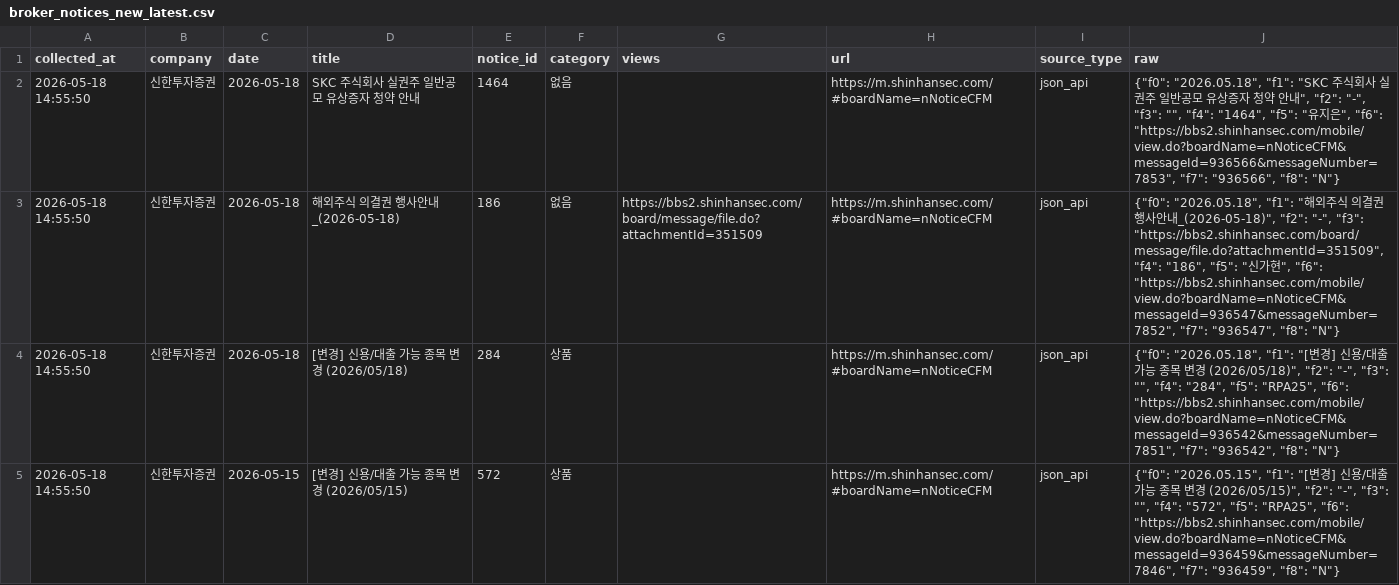
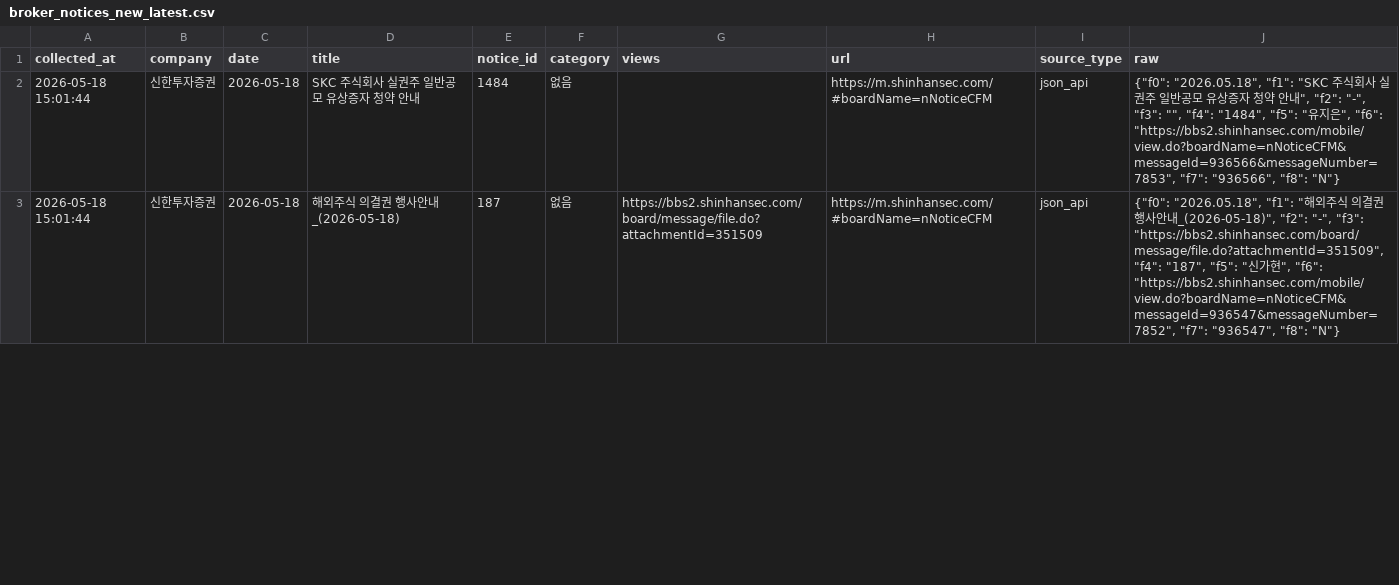
Before and after one commit to jinhoo-choi/risk-news-crolling, a CSV file: data/broker_notices_new_latest.csv, drawn as a sheet; only a part is shown; the diff covers the shown part only.

```diff
--- a/data/broker_notices_new_latest.csv
+++ b/data/broker_notices_new_latest.csv
@@ -1,5 +1,3 @@
 collected_at,company,date,title,notice_id,category,views,url,source_type,raw
-2026-05-18 14:55:50,신한투자증권,2026-05-18,SKC 주식회사 실권주 일반공모 유상증자 청약 안내,1464,없음,,https://m.shinhansec.com/#boardName=nNoticeCFM,json_api,"{""f0"": ""2026.05.18"", ""f1"": ""SKC 주식회사 실권주 일반공모 유상증자 청약 안내"", ""f2"": ""-"", ""f3"": """", ""f4"": ""1464"", ""f5"": ""유지은"", ""f6"": ""https://bbs2.shinhansec.com/mobile/view.do?boardName=nNoticeCFM&messageId=936566&messageNumber=7853"", ""f7"": ""936566"", ""f8"": ""N""}"
-2026-05-18 14:55:50,신한투자증권,2026-05-18,해외주식 의결권 행사안내_(2026-05-18),186,없음,https://bbs2.shinhansec.com/board/message/file.do?attachmentId=351509,https://m.shinhansec.com/#boardName=nNoticeCFM,json_api,"{""f0"": ""2026.05.18"", ""f1"": ""해외주식 의결권 행사안내_(2026-05-18)"", ""f2"": ""-"", ""f3"": ""https://bbs2.shinhansec.com/board/message/file.do?attachmentId=351509"", ""f4"": ""186"", ""f5"": ""신가현"", ""f6"": ""https://bbs2.shinhansec.com/mobile/view.do?boardName=nNoticeCFM&messageId=936547&messageNumber=7852"", ""f7"": ""936547"", ""f8"": ""N""}"
-2026-05-18 14:55:50,신한투자증권,2026-05-18,[변경] 신용/대출 가능 종목 변경 (2026/05/18),284,상품,,https://m.shinhansec.com/#boardName=nNoticeCFM,json_api,"{""f0"": ""2026.05.18"", ""f1"": ""[변경] 신용/대출 가능 종목 변경 (2026/05/18)"", ""f2"": ""-"", ""f3"": """", ""f4"": ""284"", ""f5"": ""RPA25"", ""f6"": ""https://bbs2.shinhansec.com/mobile/view.do?boardName=nNoticeCFM&messageId=936542&messageNumber=7851"", ""f7"": ""936542"", ""f8"": ""N""}"
-2026-05-18 14:55:50,신한투자증권,2026-05-15,[변경] 신용/대출 가능 종목 변경 (2026/05/15),572,상품,,https://m.shinhansec.com/#boardName=nNoticeCFM,json_api,"{""f0"": ""2026.05.15"", ""f1"": ""[변경] 신용/대출 가능 종목 변경 (2026/05/15)"", ""f2"": ""-"", ""f3"": """", ""f4"": ""572"", ""f5"": ""RPA25"", ""f6"": ""https://bbs2.shinhansec.com/mobile/view.do?boardName=nNoticeCFM&messageId=936459&messageNumber=7846"", ""f7"": ""936459"", ""f8"": ""N""}"
+2026-05-18 15:01:44,신한투자증권,2026-05-18,SKC 주식회사 실권주 일반공모 유상증자 청약 안내,1484,없음,,https://m.shinhansec.com/#boardName=nNoticeCFM,json_api,"{""f0"": ""2026.05.18"", ""f1"": ""SKC 주식회사 실권주 일반공모 유상증자 청약 안내"", ""f2"": ""-"", ""f3"": """", ""f4"": ""1484"", ""f5"": ""유지은"", ""f6"": ""https://bbs2.shinhansec.com/mobile/view.do?boardName=nNoticeCFM&messageId=936566&messageNumber=7853"", ""f7"": ""936566"", ""f8"": ""N""}"
+2026-05-18 15:01:44,신한투자증권,2026-05-18,해외주식 의결권 행사안내_(2026-05-18),187,없음,https://bbs2.shinhansec.com/board/message/file.do?attachmentId=351509,https://m.shinhansec.com/#boardName=nNoticeCFM,json_api,"{""f0"": ""2026.05.18"", ""f1"": ""해외주식 의결권 행사안내_(2026-05-18)"", ""f2"": ""-"", ""f3"": ""https://bbs2.shinhansec.com/board/message/file.do?attachmentId=351509"", ""f4"": ""187"", ""f5"": ""신가현"", ""f6"": ""https://bbs2.shinhansec.com/mobile/view.do?boardName=nNoticeCFM&messageId=936547&messageNumber=7852"", ""f7"": ""936547"", ""f8"": ""N""}"
```
Also changed, not shown: 1 removed row and 6 edited cells elsewhere in this file, data/broker_notices_merged.csv, data/kb.csv, 6 other files.
